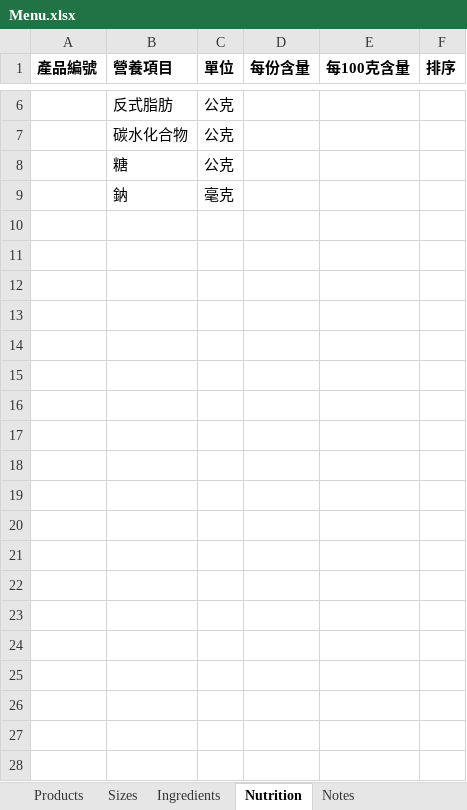
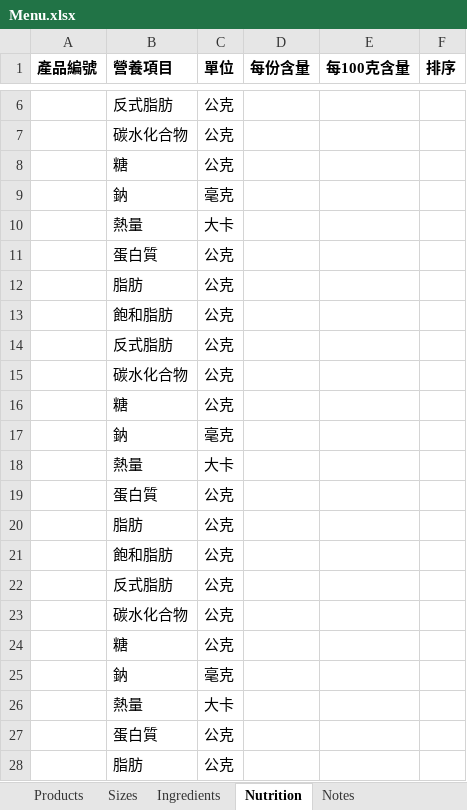
Before and after one commit to shenher/linghsiang, an Excel workbook: OfficialWeb/Menu.xlsx, sheet Nutrition, drawn as a sheet; only a part is shown, gaps mark what is left out; values as stored, in another font and other column widths than the file's, no borders; the diff covers the shown part only; the diff names each change by its address in the sheet, - before the commit and + after, or states it on an @@ line.

```diff
--- a/OfficialWeb/Menu.xlsx (sheet Nutrition)
+++ b/OfficialWeb/Menu.xlsx (sheet Nutrition)
+row 10:  | 熱量 | 大卡
+row 11:  | 蛋白質 | 公克
+row 12:  | 脂肪 | 公克
+row 13:  | 飽和脂肪 | 公克
+row 14:  | 反式脂肪 | 公克
+row 15:  | 碳水化合物 | 公克
+row 16:  | 糖 | 公克
+row 17:  | 鈉 | 毫克
+row 18:  | 熱量 | 大卡
+row 19:  | 蛋白質 | 公克
+row 20:  | 脂肪 | 公克
+row 21:  | 飽和脂肪 | 公克
+row 22:  | 反式脂肪 | 公克
+row 23:  | 碳水化合物 | 公克
+row 24:  | 糖 | 公克
+row 25:  | 鈉 | 毫克
+row 26:  | 熱量 | 大卡
+row 27:  | 蛋白質 | 公克
+row 28:  | 脂肪 | 公克
```
Also changed, not shown: 117 added rows elsewhere in this sheet, 4 other files.
